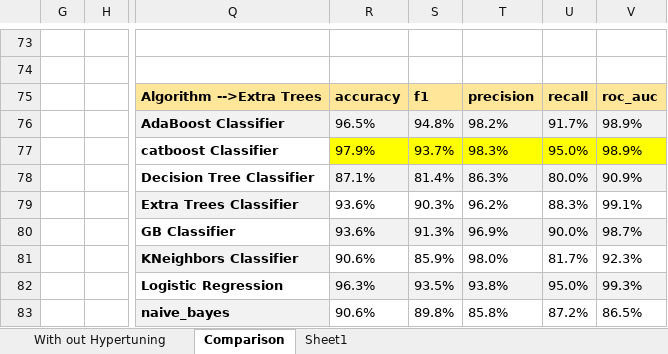
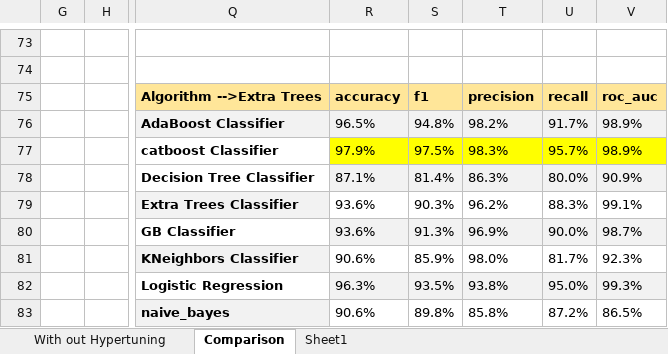
Before and after one commit to Vinsocf/Breast-Cancer-Classification, an Excel workbook: comparison ml models (2) (1).xlsx, sheet Comparison, drawn as a sheet; only a part is shown, gaps mark what is left out; values as stored, in another font and other column widths than the file's, no borders; the diff names each change by its address in the sheet, - before the commit and + after, or states it on an @@ line.

Commit message:
Add files via upload

```diff
--- a/comparison ml models (2) (1).xlsx (sheet Comparison)
+++ b/comparison ml models (2) (1).xlsx (sheet Comparison)
-S77: 93.7%
+S77: 97.5%
-U77: 95.0%
+U77: 95.7%
```
